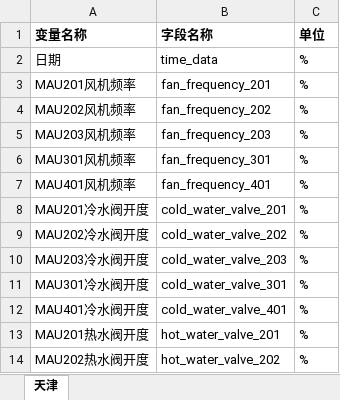
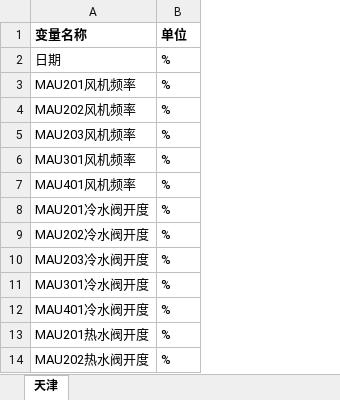
Before and after one commit to qiruijiudian/data_center, an Excel workbook: file/download/tianjin.xlsx, sheet 天津, drawn as a sheet; only a part is shown; values as stored, in another font and other column widths than the file's, no borders; the diff names each change by its address in the sheet, - before the commit and + after, or states it on an @@ line.

```diff
--- a/file/download/tianjin.xlsx (sheet 天津)
+++ b/file/download/tianjin.xlsx (sheet 天津)
-column B (字段名称), rows 2-14: time_data | fan_frequency_201 | fan_frequency_202 | fan_frequency_203 | fan_frequency_301 | fan_frequency_401 | cold_water_valve_201 | cold_water_valve_202 | cold_water_valve_203 | cold_water_valve_301 | cold_water_valve_401 | hot_water_valve_201 | hot_water_valve_202
```
Also changed, not shown: file/download/cona.xlsx, file/download/kamba.xlsx, 5 other files.
